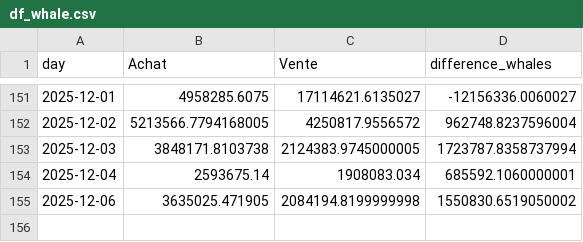
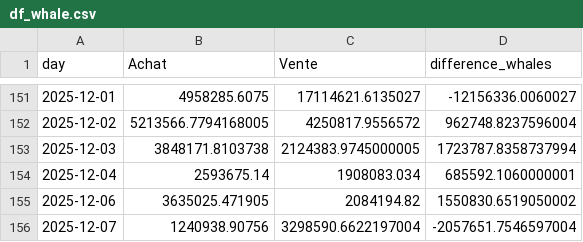
Before and after one commit to yassinedkk/binance, a CSV file: df_whale.csv, drawn as a sheet; only a part is shown, gaps mark what is left out.

```diff
--- a/df_whale.csv
+++ b/df_whale.csv
@@ -154,2 +154,3 @@ day,Achat,Vente,difference_whales
 2025-12-04,2593675.14,1908083.034,685592.1060000001
-2025-12-06,3635025.471905,2084194.8199999998,1550830.6519050002
+2025-12-06,3635025.471905,2084194.82,1550830.6519050002
+2025-12-07,1240938.90756,3298590.6622197004,-2057651.7546597004
```
Also changed, not shown: df_normal.csv, q_whale.csv.
